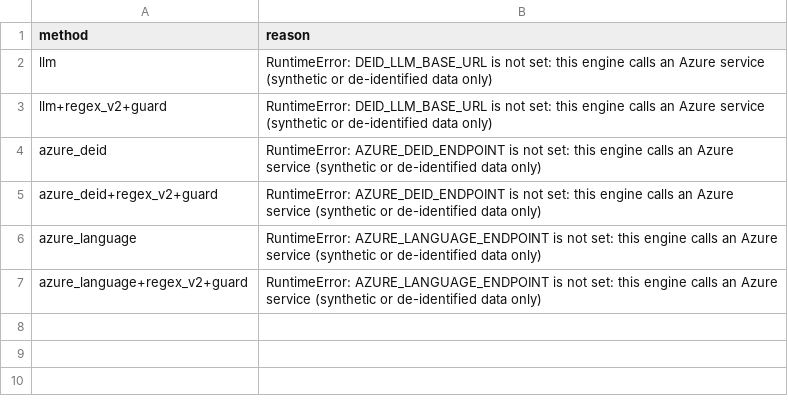
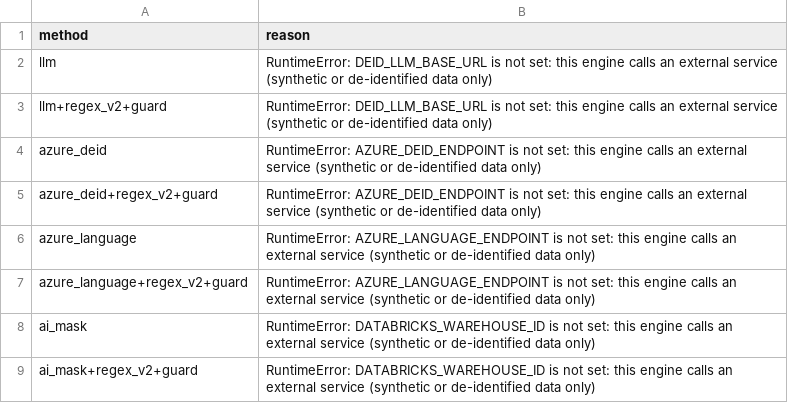
Before and after one commit to Health-Transformation-Lab/health-transformation-lab-nlp, a CSV file: data/deid/not_run.csv, drawn as a sheet.

```diff
--- a/data/deid/not_run.csv
+++ b/data/deid/not_run.csv
@@ -1,7 +1,9 @@
 method,reason
-llm,RuntimeError: DEID_LLM_BASE_URL is not set: this engine calls an Azure service (synthetic or de-identified data only)
-llm+regex_v2+guard,RuntimeError: DEID_LLM_BASE_URL is not set: this engine calls an Azure service (synthetic or de-identified data only)
-azure_deid,RuntimeError: AZURE_DEID_ENDPOINT is not set: this engine calls an Azure service (synthetic or de-identified data only)
-azure_deid+regex_v2+guard,RuntimeError: AZURE_DEID_ENDPOINT is not set: this engine calls an Azure service (synthetic or de-identified data only)
-azure_language,RuntimeError: AZURE_LANGUAGE_ENDPOINT is not set: this engine calls an Azure service (synthetic or de-identified data only)
-azure_language+regex_v2+guard,RuntimeError: AZURE_LANGUAGE_ENDPOINT is not set: this engine calls an Azure service (synthetic or de-identified data only)
+llm,RuntimeError: DEID_LLM_BASE_URL is not set: this engine calls an external service (synthetic or de-identified data only)
+llm+regex_v2+guard,RuntimeError: DEID_LLM_BASE_URL is not set: this engine calls an external service (synthetic or de-identified data only)
+azure_deid,RuntimeError: AZURE_DEID_ENDPOINT is not set: this engine calls an external service (synthetic or de-identified data only)
+azure_deid+regex_v2+guard,RuntimeError: AZURE_DEID_ENDPOINT is not set: this engine calls an external service (synthetic or de-identified data only)
+azure_language,RuntimeError: AZURE_LANGUAGE_ENDPOINT is not set: this engine calls an external service (synthetic or de-identified data only)
+azure_language+regex_v2+guard,RuntimeError: AZURE_LANGUAGE_ENDPOINT is not set: this engine calls an external service (synthetic or de-identified data only)
+ai_mask,RuntimeError: DATABRICKS_WAREHOUSE_ID is not set: this engine calls an external service (synthetic or de-identified data only)
+ai_mask+regex_v2+guard,RuntimeError: DATABRICKS_WAREHOUSE_ID is not set: this engine calls an external service (synthetic or de-identified data only)
```
Also changed, not shown: data/deid/cost_effectiveness.csv, data/deid/cost_inputs.csv, 4 other files.
